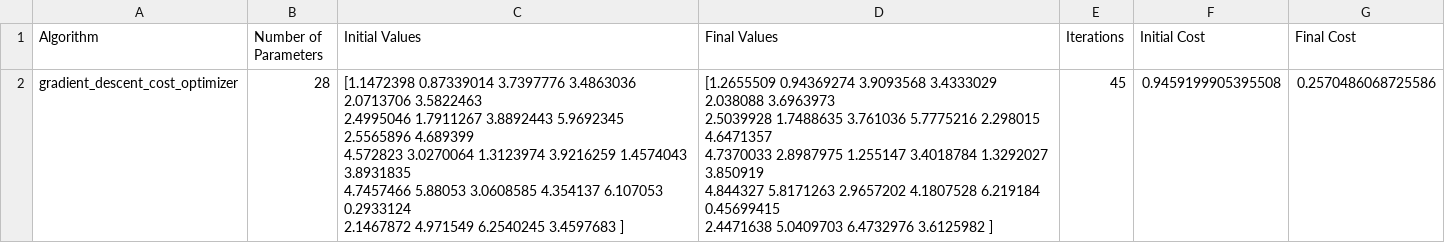
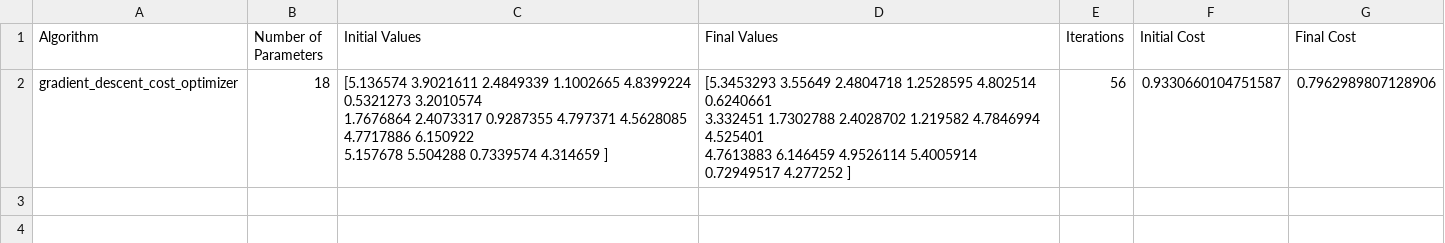
Before and after one commit to EvangeliaS/Quantum-Fourier-Transform-via-variational-quantum-circuits, a CSV file: results30.csv, drawn as a sheet.

```diff
--- a/results30.csv
+++ b/results30.csv
@@ -1,10 +1,6 @@
 Algorithm	Number of Parameters	Initial Values	Final Values	Iterations	Initial Cost	Final Cost
-gradient_descent_cost_optimizer	28	"[1.1472398  0.87339014 3.7397776  3.4863036  2.0713706  3.5822463
- 2.4995046  1.7911267  3.8892443  5.9692345  2.5565896  4.689399
- 4.572823   3.0270064  1.3123974  3.9216259  1.4574043  3.8931835
- 4.7457466  5.88053    3.0608585  4.354137   6.107053   0.2933124
- 2.1467872  4.971549   6.2540245  3.4597683 ]"	"[1.2655509  0.94369274 3.9093568  3.4333029  2.038088   3.6963973
- 2.5039928  1.7488635  3.761036   5.7775216  2.298015   4.6471357
- 4.7370033  2.8987975  1.255147   3.4018784  1.3292027  3.850919
- 4.844327   5.8171263  2.9657202  4.1807528  6.219184   0.45699415
- 2.4471638  5.0409703  6.4732976  3.6125982 ]"	45	0.9459199905395508	0.2570486068725586
+gradient_descent_cost_optimizer	18	"[5.136574  3.9021611 2.4849339 1.1002665 4.8399224 0.5321273 3.2010574
+ 1.7676864 2.4073317 0.9287355 4.797371  4.5628085 4.7717886 6.150922
+ 5.157678  5.504288  0.7339574 4.314659 ]"	"[5.3453293  3.55649    2.4804718  1.2528595  4.802514   0.6240661
+ 3.332451   1.7302788  2.4028702  1.219582   4.7846994  4.525401
+ 4.7613883  6.146459   4.9526114  5.4005914  0.72949517 4.277252  ]"	56	0.9330660104751587	0.7962989807128906
```
Also changed, not shown: 38 other files.
